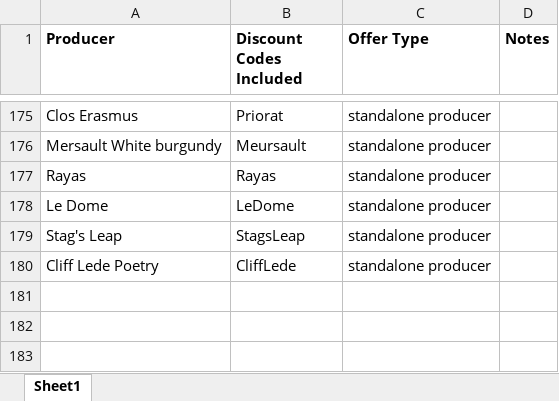
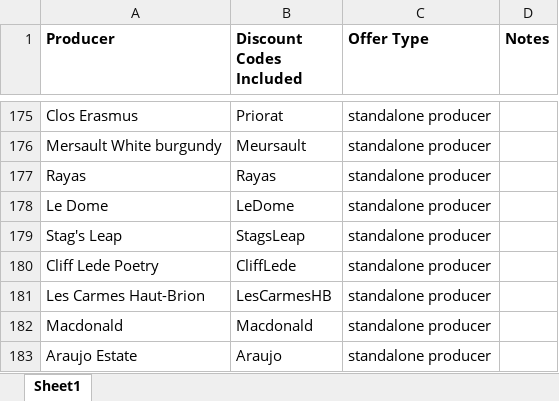
Before and after one commit to Grandcruch/email-campaign-dashboard, an Excel workbook: Producer - Discount Code Mapping - Copy.xlsx, sheet Sheet1, drawn as a sheet; only a part is shown, gaps mark what is left out; values as stored, in another font and other column widths than the file's, no borders; the diff names each change by its address in the sheet, - before the commit and + after, or states it on an @@ line.

```diff
--- a/Producer - Discount Code Mapping - Copy.xlsx (sheet Sheet1)
+++ b/Producer - Discount Code Mapping - Copy.xlsx (sheet Sheet1)
+row 181: Les Carmes Haut-Brion | LesCarmesHB | standalone producer
+row 182: Macdonald | Macdonald | standalone producer
+row 183: Araujo Estate | Araujo | standalone producer
```
Also changed, not shown: Producer - Product Mapping - Copy.xlsx.
